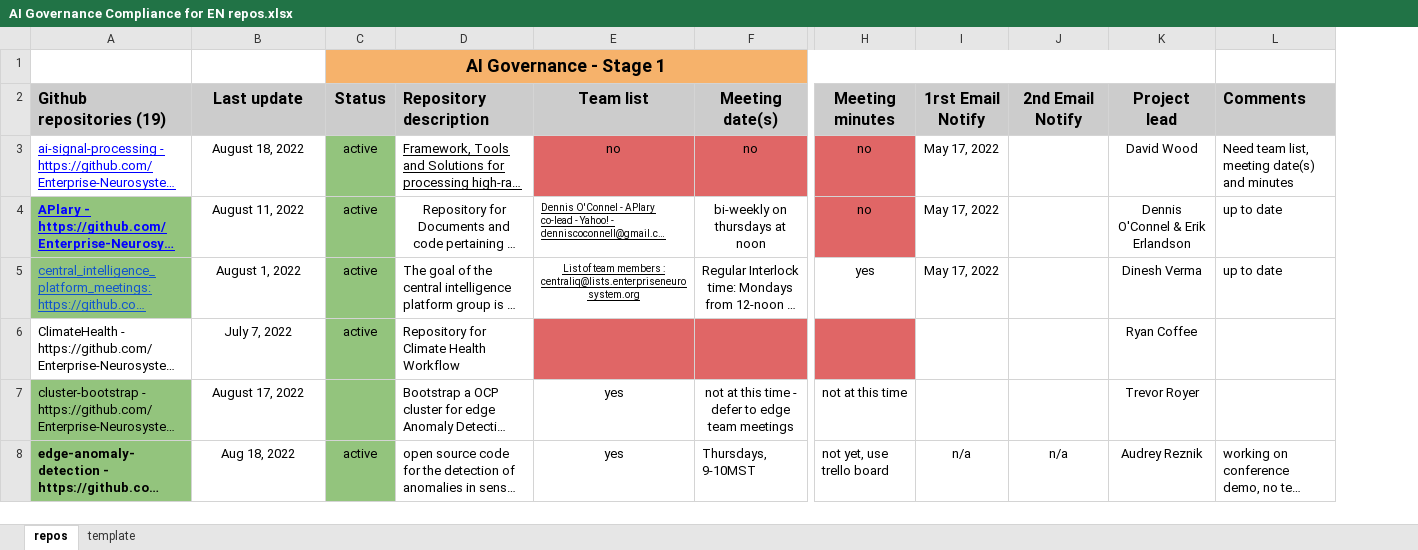
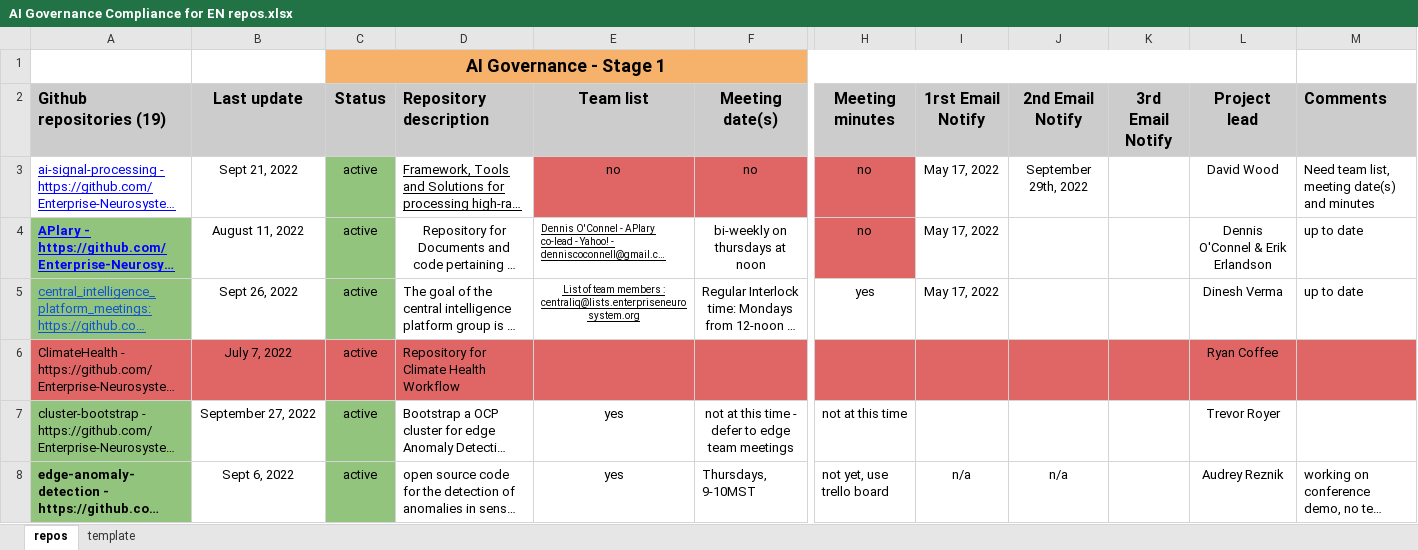
Before and after one commit to Enterprise-Neurosystem/Best-Practices, an Excel workbook: AI Governance Compliance for EN repos.xlsx, sheet repos, drawn as a sheet; only a part is shown, gaps mark what is left out; long unchanged cells end in …; values as stored, in another font and other column widths than the file's, no borders; charts and pictures not drawn; addresses are those after the commit; the diff covers the shown part only; the diff names each change by its address in the sheet, - before the commit and + after, or states it on an @@ line.

Commit message:
Add files via upload

```diff
--- a/AI Governance Compliance for EN repos.xlsx (sheet repos)
+++ b/AI Governance Compliance for EN repos.xlsx (sheet repos)
+column K (3rd Email Notify), empty
-B3 (Last update): August 18, 2022
+B3 (Last update): Sept 21, 2022
-J3 (2nd Email Notify): (empty)
+J3 (2nd Email Notify): September 29th, 2022
-B5 (Last update): August 1, 2022
+B5 (Last update): Sept 26, 2022
-A6:B6 fill: none
+A6:B6 fill: #E06666
-C6 fill: #93C47D
+C6 fill: #E06666
-D6 fill: none
+D6 fill: #E06666
-I6:J6 fill: none
+I6:J6 fill: #E06666
-L6:M6 fill: none
+L6:M6 fill: #E06666
-B7 (Last update): August 17, 2022
+B7 (Last update): September 27, 2022
-C7 (Status): (empty)
+C7 (Status): active
-B8 (Last update): Aug 18, 2022
+B8 (Last update): Sept 6, 2022
```
Also changed, not shown: 5 added rows, 3 removed rows and 2 edited cells elsewhere in this sheet.
